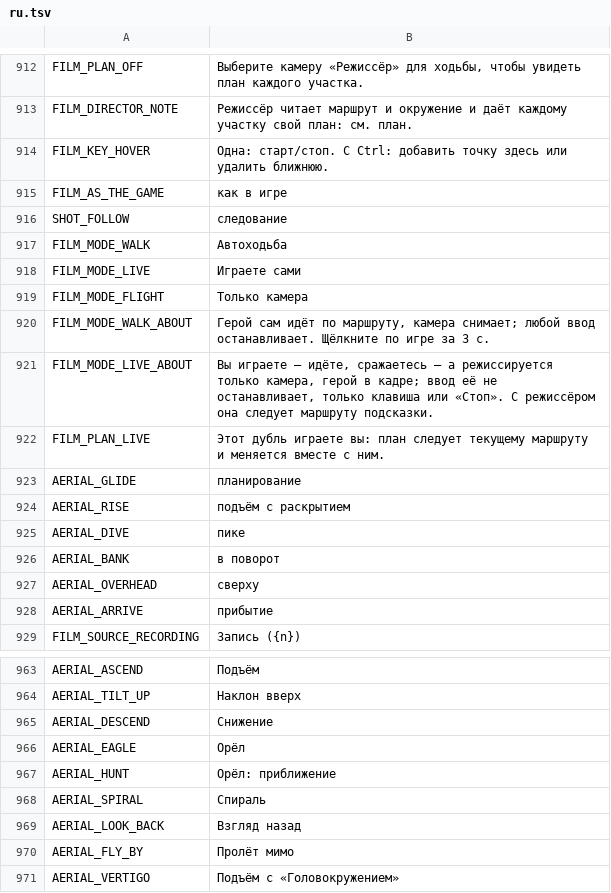
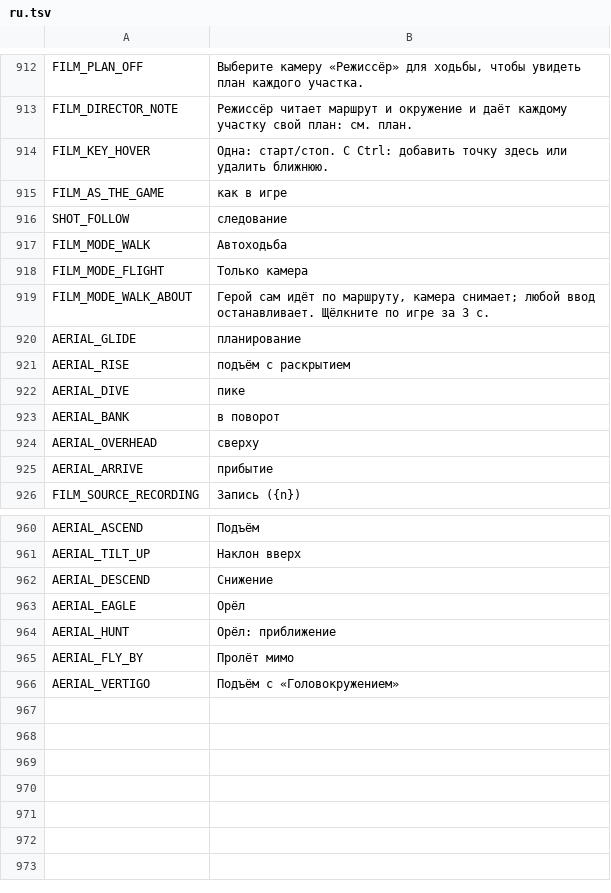
Before and after one commit to myso-kr/hell-is-us-mod, a TSV file: assets/i18n/ru.tsv, drawn as a sheet; only a part is shown, gaps mark what is left out; the diff names each change by its address in the sheet, - before the commit and + after, or states it on an @@ line.

```diff
--- a/assets/i18n/ru.tsv
+++ b/assets/i18n/ru.tsv
-row 918: FILM_MODE_LIVE | Играете сами
-row 921: FILM_MODE_LIVE_ABOUT | Вы играете — идёте, сражаетесь — а режиссируется только камера, герой в кадре; ввод её не останавливает, только клавиша или «Стоп». С режиссёром она следует маршруту подсказки.
-row 922: FILM_PLAN_LIVE | Этот дубль играете вы: план следует текущему маршруту и меняется вместе с ним.
-row 968: AERIAL_SPIRAL | Спираль
-row 969: AERIAL_LOOK_BACK | Взгляд назад
```
Also changed, not shown: assets/i18n/de.tsv, assets/i18n/en.tsv, 28 other files.
